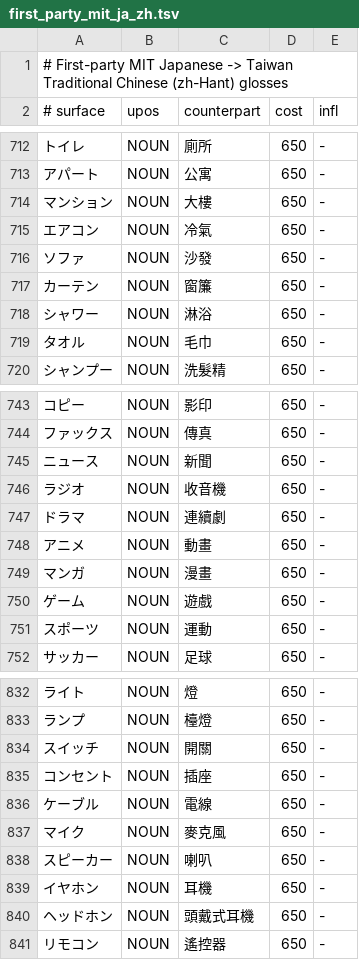
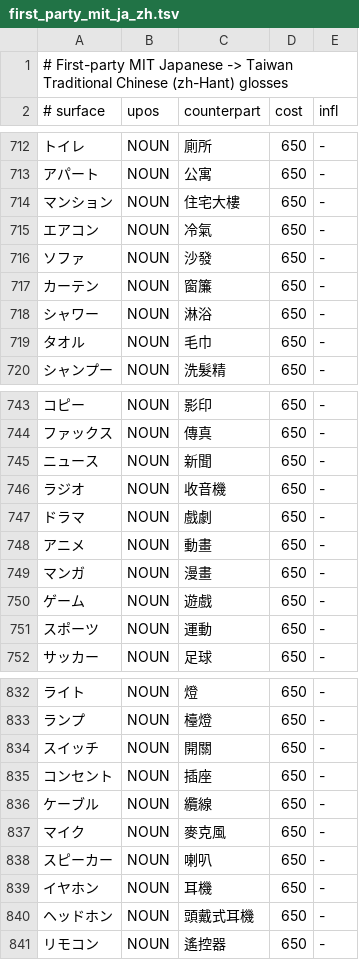
Before and after one commit to faberline/nlp, a TSV file: tools/lexicon_build/data/first_party_mit_ja_zh.tsv, drawn as a sheet; only a part is shown, gaps mark what is left out.

```diff
--- a/tools/lexicon_build/data/first_party_mit_ja_zh.tsv
+++ b/tools/lexicon_build/data/first_party_mit_ja_zh.tsv
@@ -713,3 +713,3 @@
 アパート	NOUN	公寓	650	-
-マンション	NOUN	大樓	650	-
+マンション	NOUN	住宅大樓	650	-
 エアコン	NOUN	冷氣	650	-
@@ -746,3 +746,3 @@
 ラジオ	NOUN	收音機	650	-
-ドラマ	NOUN	連續劇	650	-
+ドラマ	NOUN	戲劇	650	-
 アニメ	NOUN	動畫	650	-
@@ -835,3 +835,3 @@
 コンセント	NOUN	插座	650	-
-ケーブル	NOUN	電線	650	-
+ケーブル	NOUN	纜線	650	-
 マイク	NOUN	麥克風	650	-
```
Also changed, not shown: tools/lexicon_build/data/a1_lexemes_mit.tsv, 2 other files.
